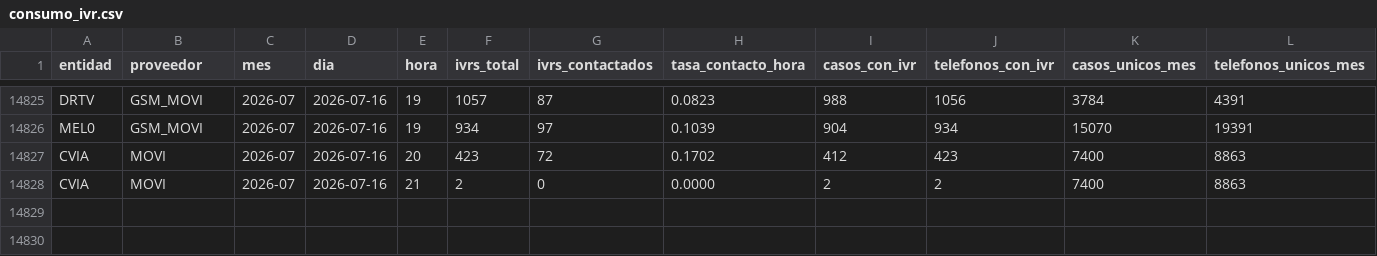
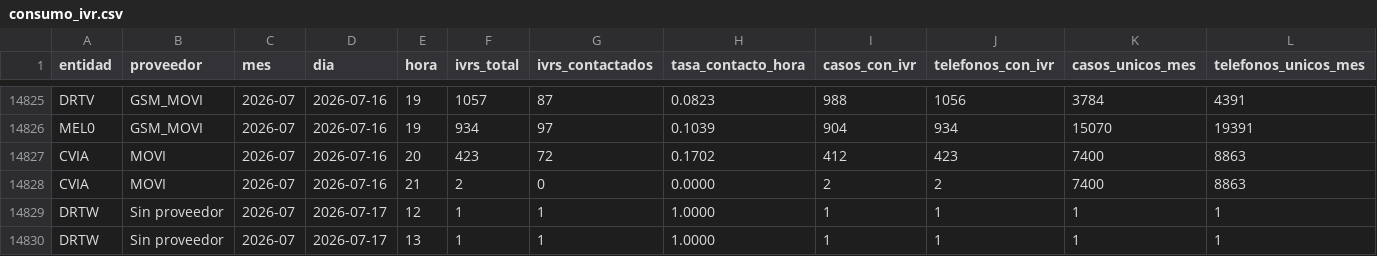
Before and after one commit to francysvirginia16/consumo_ivr, a CSV file: consumo_ivr.csv, drawn as a sheet; only a part is shown, gaps mark what is left out.

Commit message:
Actualización automática 2026-07-18 20:44

```diff
--- a/consumo_ivr.csv
+++ b/consumo_ivr.csv
@@ -14828 +14828,3 @@ CVIA,MOVI,2026-07,2026-07-16,20,423,72,0.1702,412,423,7400,8863
 CVIA,MOVI,2026-07,2026-07-16,21,2,0,0.0000,2,2,7400,8863
+DRTW,Sin proveedor,2026-07,2026-07-17,12,1,1,1.0000,1,1,1,1
+DRTW,Sin proveedor,2026-07,2026-07-17,13,1,1,1.0000,1,1,1,1
```
